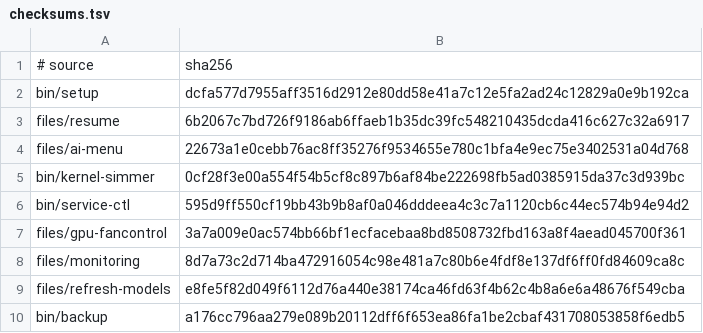
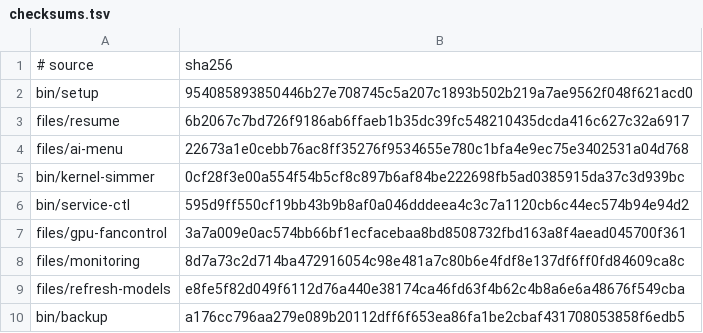
Before and after one commit to LPFchan/linux-setup, a TSV file: checksums.tsv, drawn as a sheet.

```diff
--- a/checksums.tsv
+++ b/checksums.tsv
@@ -1,3 +1,3 @@
 # source	sha256
-bin/setup	dcfa577d7955aff3516d2912e80dd58e41a7c12e5fa2ad24c12829a0e9b192ca
+bin/setup	954085893850446b27e708745c5a207c1893b502b219a7ae9562f048f621acd0
 files/resume	6b2067c7bd726f9186ab6ffaeb1b35dc39fc548210435dcda416c627c32a6917
```
Also changed, not shown: 2 other files.
